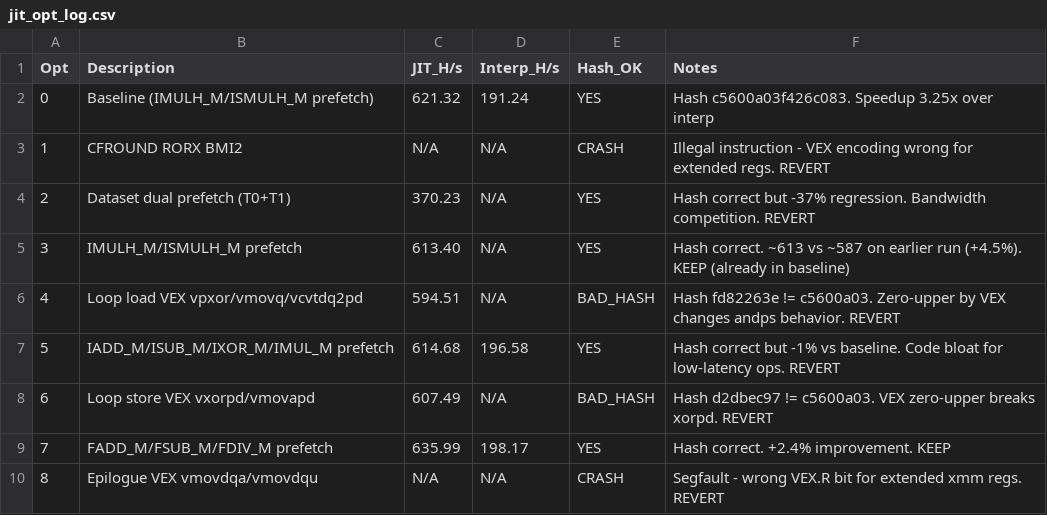
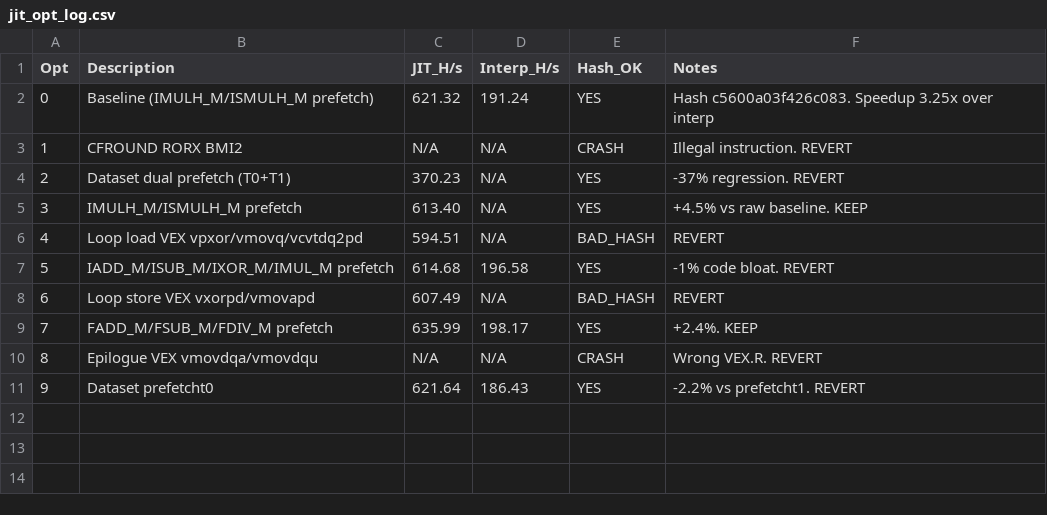
Before and after one commit to TymekTM/XMR-Miner, a CSV file: jit_opt_log.csv, drawn as a sheet.

Commit message:
JIT: revert dataset prefetcht0, log experiments
prefetcht0 for dataset is -2.2% vs current prefetcht1 (hint=1 in
ModRM). Keeping existing hint. Updated jit_opt_log.csv with all
experiment results so far.

```diff
--- a/jit_opt_log.csv
+++ b/jit_opt_log.csv
@@ -2,9 +2,10 @@ Opt,Description,JIT_H/s,Interp_H/s,Hash_OK,Notes
 0,Baseline (IMULH_M/ISMULH_M prefetch),621.32,191.24,YES,Hash c5600a03f426c083. Speedup 3.25x over interp
-1,CFROUND RORX BMI2,N/A,N/A,CRASH,Illegal instruction - VEX encoding wrong for extended regs. REVERT
-2,Dataset dual prefetch (T0+T1),370.23,N/A,YES,Hash correct but -37% regression. Bandwidth competition. REVERT
-3,IMULH_M/ISMULH_M prefetch,613.40,N/A,YES,Hash correct. ~613 vs ~587 on earlier run (+4.5%). KEEP (already in baseline)
-4,Loop load VEX vpxor/vmovq/vcvtdq2pd,594.51,N/A,BAD_HASH,Hash fd82263e != c5600a03. Zero-upper by VEX changes andps behavior. REVERT
-5,IADD_M/ISUB_M/IXOR_M/IMUL_M prefetch,614.68,196.58,YES,Hash correct but -1% vs baseline. Code bloat for low-latency ops. REVERT
-6,Loop store VEX vxorpd/vmovapd,607.49,N/A,BAD_HASH,Hash d2dbec97 != c5600a03. VEX zero-upper breaks xorpd. REVERT
-7,FADD_M/FSUB_M/FDIV_M prefetch,635.99,198.17,YES,Hash correct. +2.4% improvement. KEEP
-8,Epilogue VEX vmovdqa/vmovdqu,N/A,N/A,CRASH,Segfault - wrong VEX.R bit for extended xmm regs. REVERT
+1,CFROUND RORX BMI2,N/A,N/A,CRASH,Illegal instruction. REVERT
+2,Dataset dual prefetch (T0+T1),370.23,N/A,YES,-37% regression. REVERT
+3,IMULH_M/ISMULH_M prefetch,613.40,N/A,YES,+4.5% vs raw baseline. KEEP
+4,Loop load VEX vpxor/vmovq/vcvtdq2pd,594.51,N/A,BAD_HASH,REVERT
+5,IADD_M/ISUB_M/IXOR_M/IMUL_M prefetch,614.68,196.58,YES,-1% code bloat. REVERT
+6,Loop store VEX vxorpd/vmovapd,607.49,N/A,BAD_HASH,REVERT
+7,FADD_M/FSUB_M/FDIV_M prefetch,635.99,198.17,YES,+2.4%. KEEP
+8,Epilogue VEX vmovdqa/vmovdqu,N/A,N/A,CRASH,Wrong VEX.R. REVERT
+9,Dataset prefetcht0,621.64,186.43,YES,-2.2% vs prefetcht1. REVERT
```
